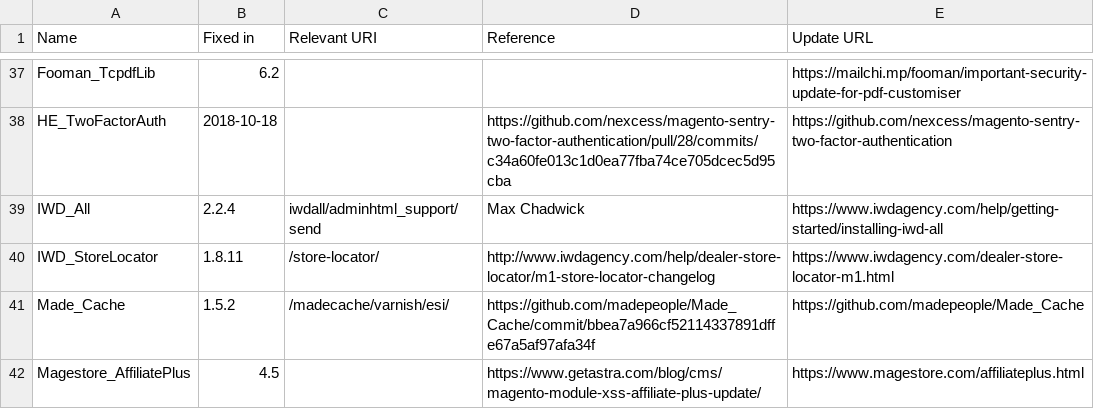
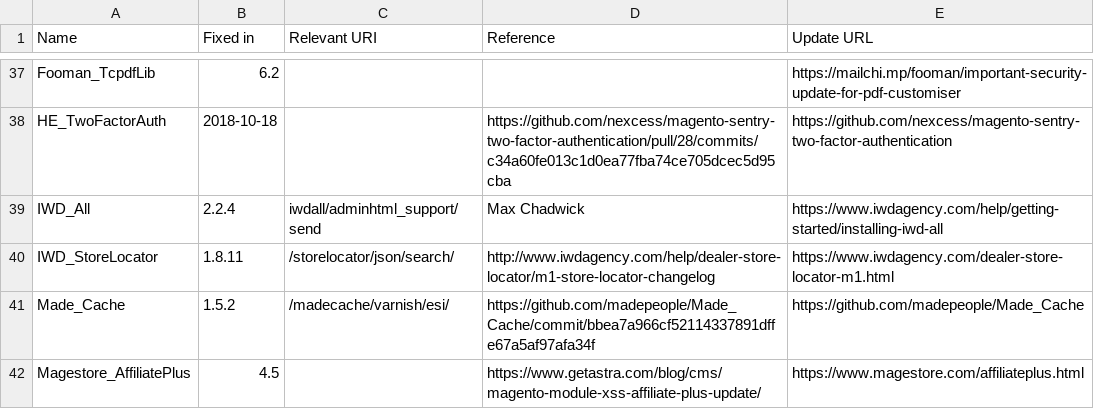
Before and after one commit to sansecio/magevulndb, a CSV file: magento1-vulnerable-extensions.csv, drawn as a sheet; only a part is shown, gaps mark what is left out.

Commit message:
Fixed IWD_StoreLocator relevant URI

```diff
--- a/magento1-vulnerable-extensions.csv
+++ b/magento1-vulnerable-extensions.csv
@@ -39,3 +39,3 @@ HE_TwoFactorAuth,2018-10-18,,https://github.com/nexcess/magento-sentry-two-facto
 IWD_All,2.2.4,iwdall/adminhtml_support/send,Max Chadwick,https://www.iwdagency.com/help/getting-started/installing-iwd-all
-IWD_StoreLocator,1.8.11,/store-locator/,http://www.iwdagency.com/help/dealer-store-locator/m1-store-locator-changelog,https://www.iwdagency.com/dealer-store-locator-m1.html
+IWD_StoreLocator,1.8.11,/storelocator/json/search/,http://www.iwdagency.com/help/dealer-store-locator/m1-store-locator-changelog,https://www.iwdagency.com/dealer-store-locator-m1.html
 Made_Cache,1.5.2,/madecache/varnish/esi/,https://github.com/madepeople/Made_Cache/commit/bbea7a966cf52114337891dffe67a5af97afa34f,https://github.com/madepeople/Made_Cache
```
